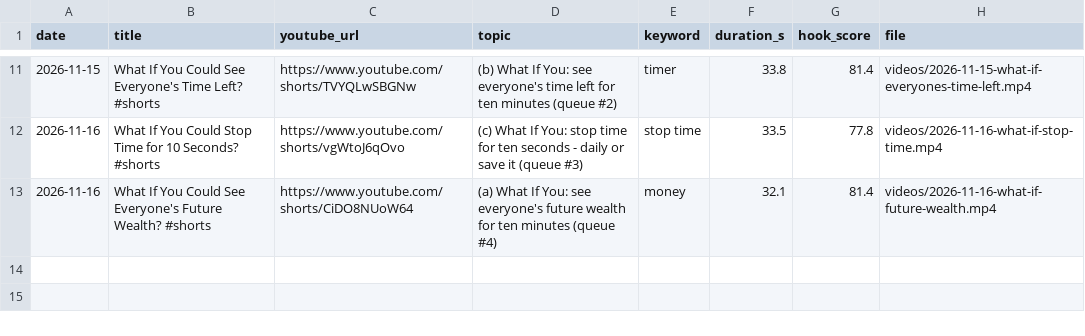
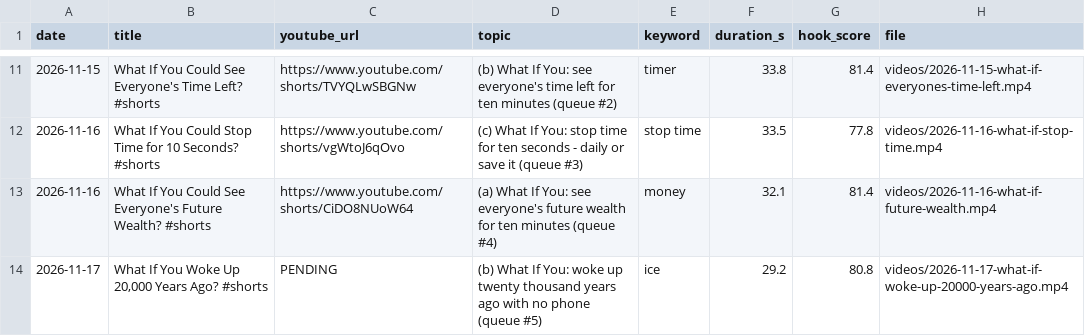
Before and after one commit to feliximmman05-creator/shorts-media, a CSV file: log/posts.csv, drawn as a sheet; only a part is shown, gaps mark what is left out; the diff names each change by its address in the sheet, - before the commit and + after, or states it on an @@ line.

```diff
--- a/log/posts.csv
+++ b/log/posts.csv
+row 14: 2026-11-17 | What If You Woke Up 20,000 Years Ago? #shorts | PENDING | (b) What If You: woke up twenty thousand years ago with no phone (queue #5) | ice | 29.2 | 80.8 | videos/2026-11-17-what-if-woke-up-20000-years-ago.mp4
```
